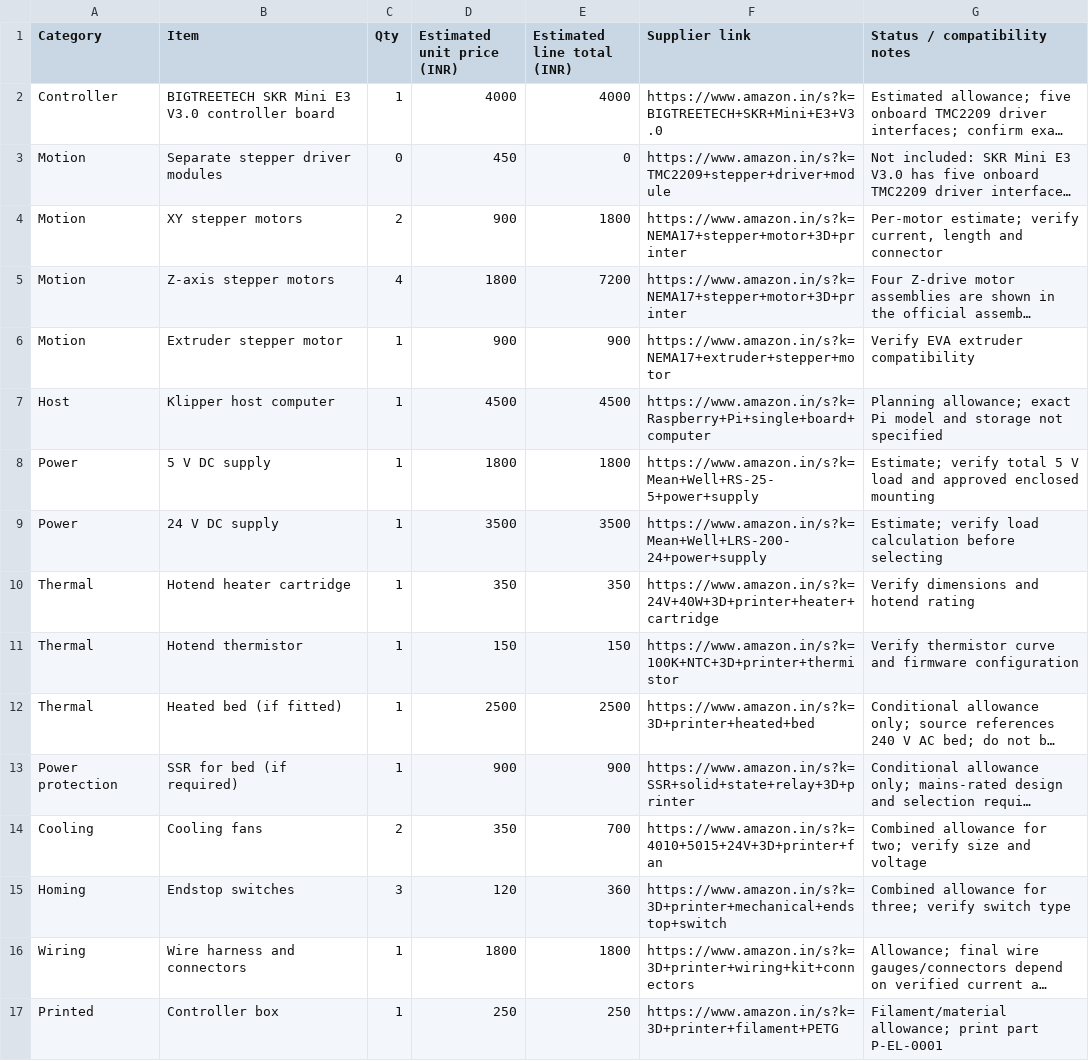
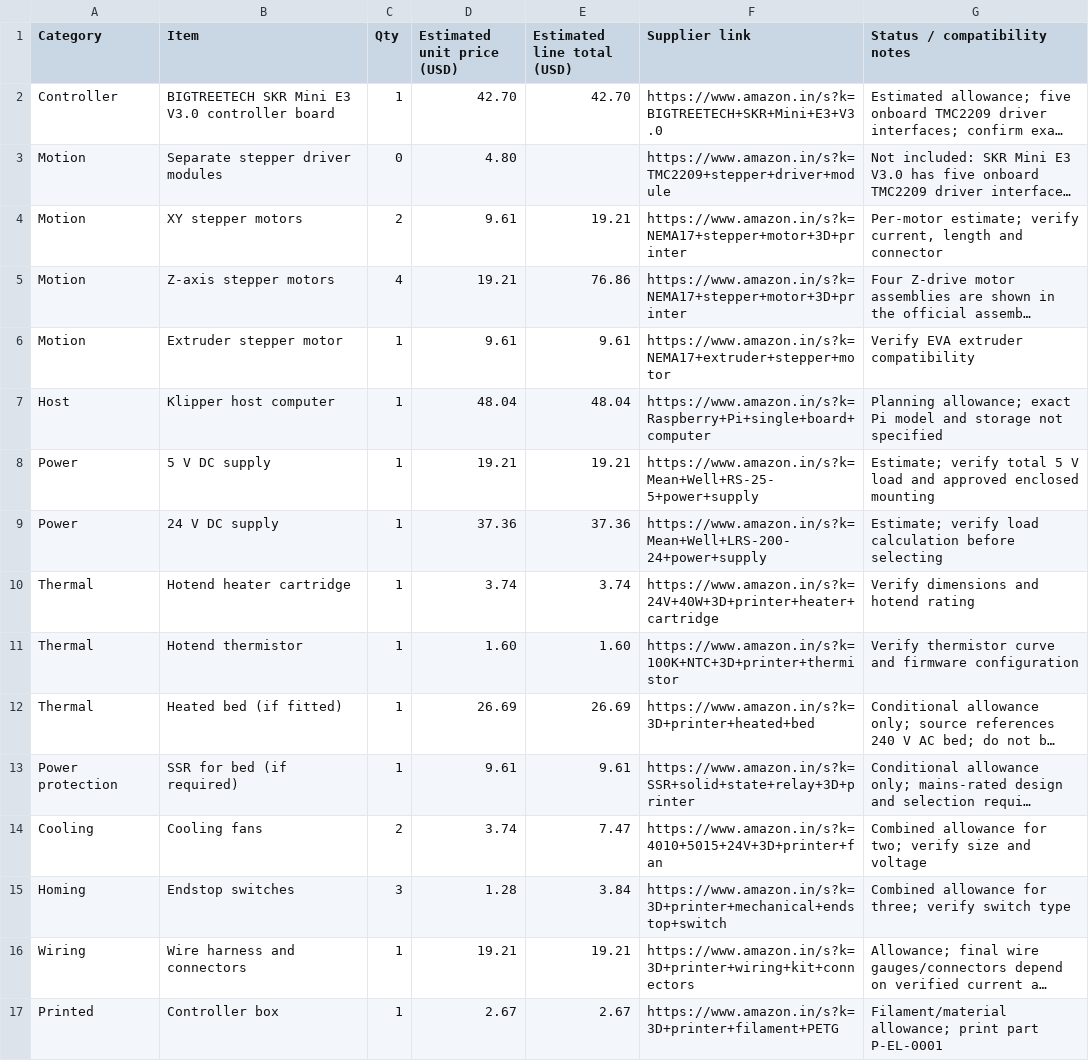
Before and after one commit to sahib222/custom-MY-CoreXY-3D-Printer, a CSV file: Electronics/ELECTRONICS-BOM.csv, drawn as a sheet; only a part is shown; long unchanged cells end in …; the diff covers the shown part only; the diff names each change by its address in the sheet, - before the commit and + after, or states it on an @@ line.

```diff
--- a/Electronics/ELECTRONICS-BOM.csv
+++ b/Electronics/ELECTRONICS-BOM.csv
-D1: Estimated unit price (INR)
+D1: Estimated unit price (USD)
-E1: Estimated line total (INR)
+E1: Estimated line total (USD)
-D2 (Estimated unit price (USD)): 4000
+D2 (Estimated unit price (USD)): 42.70
-E2 (Estimated line total (USD)): 4000
+E2 (Estimated line total (USD)): 42.70
-D3 (Estimated unit price (USD)): 450
+D3 (Estimated unit price (USD)): 4.80
-E3 (Estimated line total (USD)): 0
+E3 (Estimated line total (USD)): (empty)
-D4 (Estimated unit price (USD)): 900
+D4 (Estimated unit price (USD)): 9.61
-E4 (Estimated line total (USD)): 1800
+E4 (Estimated line total (USD)): 19.21
-D5 (Estimated unit price (USD)): 1800
+D5 (Estimated unit price (USD)): 19.21
-E5 (Estimated line total (USD)): 7200
+E5 (Estimated line total (USD)): 76.86
-D6 (Estimated unit price (USD)): 900
+D6 (Estimated unit price (USD)): 9.61
-E6 (Estimated line total (USD)): 900
+E6 (Estimated line total (USD)): 9.61
-D7 (Estimated unit price (USD)): 4500
+D7 (Estimated unit price (USD)): 48.04
-E7 (Estimated line total (USD)): 4500
+E7 (Estimated line total (USD)): 48.04
-D8 (Estimated unit price (USD)): 1800
+D8 (Estimated unit price (USD)): 19.21
-E8 (Estimated line total (USD)): 1800
+E8 (Estimated line total (USD)): 19.21
-D9 (Estimated unit price (USD)): 3500
+D9 (Estimated unit price (USD)): 37.36
-E9 (Estimated line total (USD)): 3500
+E9 (Estimated line total (USD)): 37.36
-D10 (Estimated unit price (USD)): 350
+D10 (Estimated unit price (USD)): 3.74
-E10 (Estimated line total (USD)): 350
+E10 (Estimated line total (USD)): 3.74
-D11 (Estimated unit price (USD)): 150
+D11 (Estimated unit price (USD)): 1.60
-E11 (Estimated line total (USD)): 150
+E11 (Estimated line total (USD)): 1.60
-D12 (Estimated unit price (USD)): 2500
+D12 (Estimated unit price (USD)): 26.69
-E12 (Estimated line total (USD)): 2500
+E12 (Estimated line total (USD)): 26.69
-D13 (Estimated unit price (USD)): 900
+D13 (Estimated unit price (USD)): 9.61
-E13 (Estimated line total (USD)): 900
+E13 (Estimated line total (USD)): 9.61
-D14 (Estimated unit price (USD)): 350
+D14 (Estimated unit price (USD)): 3.74
-E14 (Estimated line total (USD)): 700
+E14 (Estimated line total (USD)): 7.47
-D15 (Estimated unit price (USD)): 120
+D15 (Estimated unit price (USD)): 1.28
-E15 (Estimated line total (USD)): 360
+E15 (Estimated line total (USD)): 3.84
-D16 (Estimated unit price (USD)): 1800
+D16 (Estimated unit price (USD)): 19.21
-E16 (Estimated line total (USD)): 1800
+E16 (Estimated line total (USD)): 19.21
-D17 (Estimated unit price (USD)): 250
+D17 (Estimated unit price (USD)): 2.67
-E17 (Estimated line total (USD)): 250
+E17 (Estimated line total (USD)): 2.67
```
Also changed, not shown: 4 added rows, 1 removed row and 8 edited cells elsewhere in this file.
